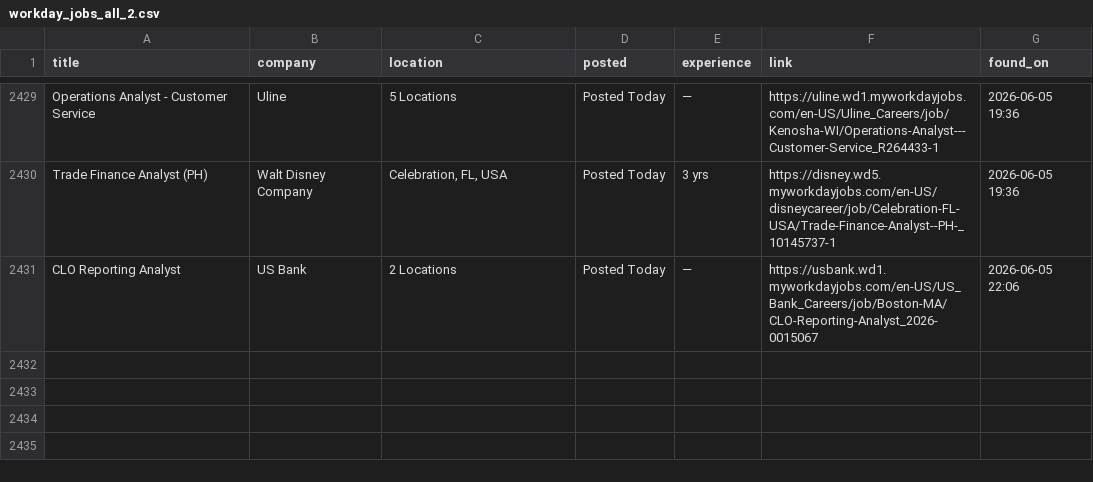
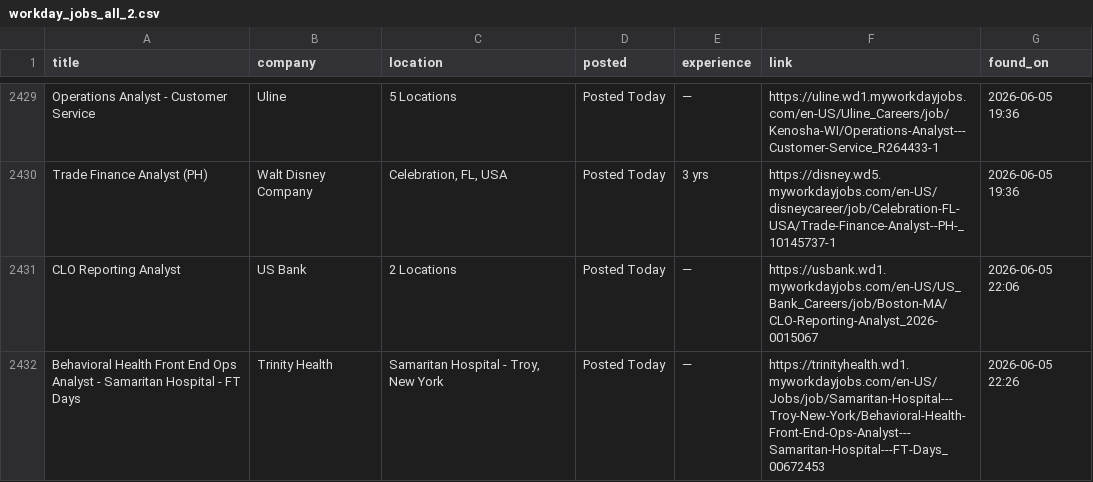
Before and after one commit to OzSpidey/Job_Automation, a CSV file: csv/workday_jobs_all_2.csv, drawn as a sheet; only a part is shown, gaps mark what is left out; the diff names each change by its address in the sheet, - before the commit and + after, or states it on an @@ line.

```diff
--- a/csv/workday_jobs_all_2.csv
+++ b/csv/workday_jobs_all_2.csv
+row 2432: Behavioral Health Front End Ops Analyst - Samaritan Hospital - FT Days | Trinity Health | Samaritan Hospital - Troy, New York | Posted Today | — | https://trinityhealth.wd1.myworkdayjobs.com/en-US/Jobs/job/Samaritan-Hospital---Troy-New-York/Behavioral-Health-Front-End-Ops-Analyst---Samaritan-Hospital---FT-Days_00672453 | 2026-06-05 22:26
```
Also changed, not shown: 1 other file.
